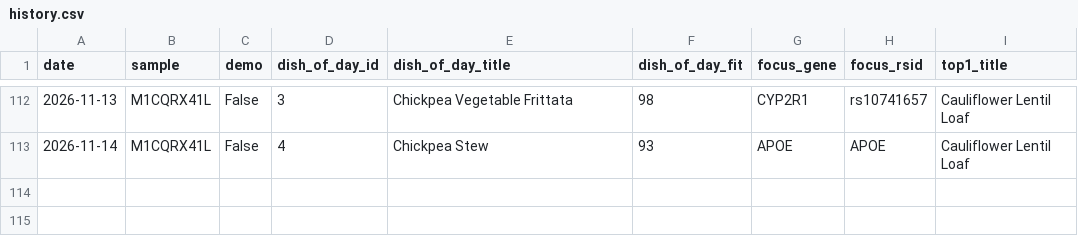
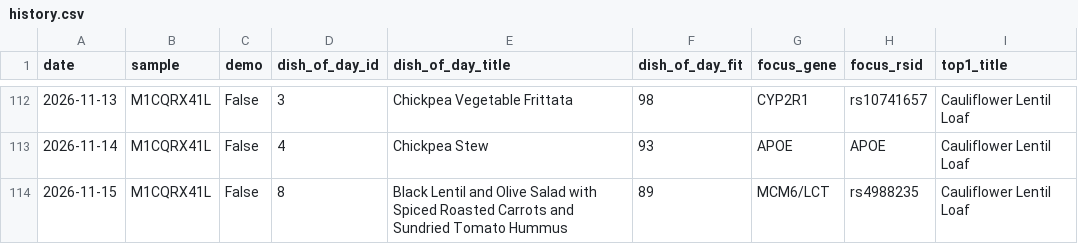
Before and after one commit to Erikiss/DNADiet, a CSV file: reports/history.csv, drawn as a sheet; only a part is shown, gaps mark what is left out; the diff names each change by its address in the sheet, - before the commit and + after, or states it on an @@ line.

```diff
--- a/reports/history.csv
+++ b/reports/history.csv
+row 114: 2026-11-15 | M1CQRX41L | False | 8 | Black Lentil and Olive Salad with Spiced Roasted Carrots and Sundried Tomato Hummus | 89 | MCM6/LCT | rs4988235 | Cauliflower Lentil Loaf
```
Also changed, not shown: 3 other files.
